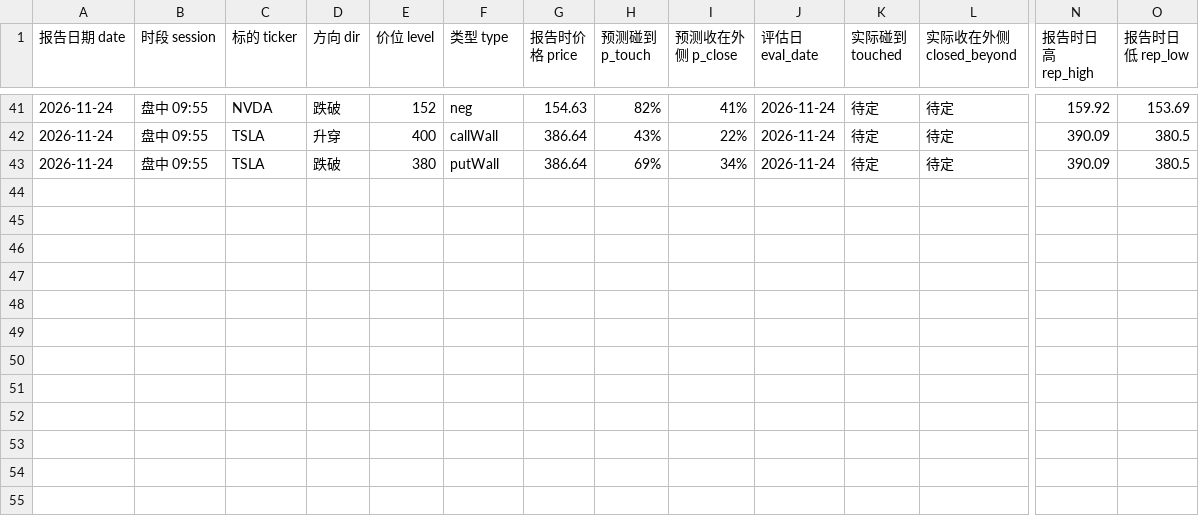
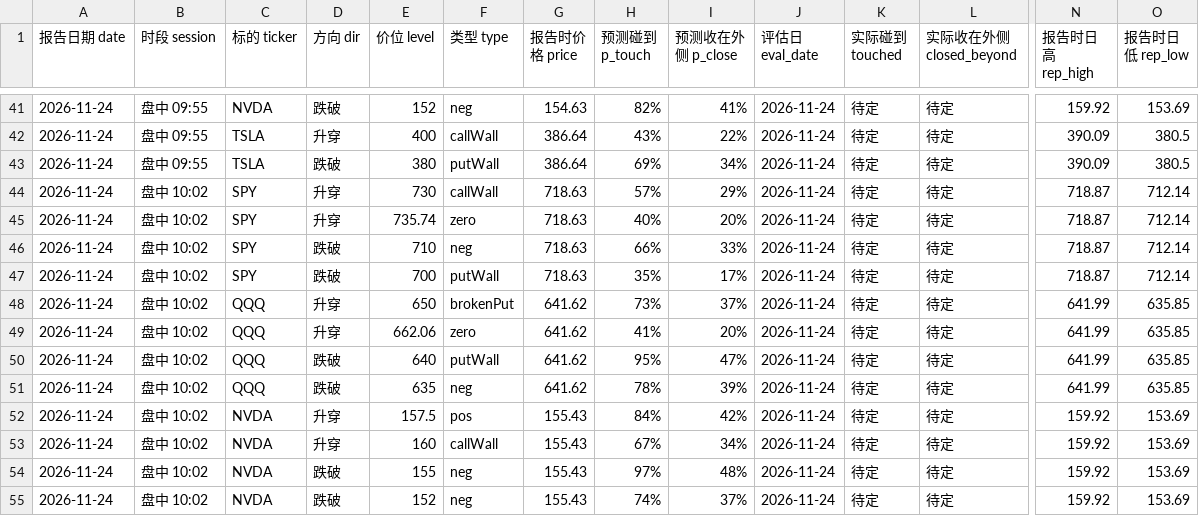
Before and after one commit to Steven4609/GEX, a CSV file: data/tracking.csv, drawn as a sheet; only a part is shown, gaps mark what is left out; rows hold the shown columns only; the diff names each change by its address in the sheet, - before the commit and + after, or states it on an @@ line.

```diff
--- a/data/tracking.csv
+++ b/data/tracking.csv
+row 44: 2026-11-24 | 盘中 10:02 | SPY | 升穿 | 730 | callWall | 718.63 | 57% | 29% | 2026-11-24 | 待定 | 待定 | 718.87 | 712.14
+row 45: 2026-11-24 | 盘中 10:02 | SPY | 升穿 | 735.74 | zero | 718.63 | 40% | 20% | 2026-11-24 | 待定 | 待定 | 718.87 | 712.14
+row 46: 2026-11-24 | 盘中 10:02 | SPY | 跌破 | 710 | neg | 718.63 | 66% | 33% | 2026-11-24 | 待定 | 待定 | 718.87 | 712.14
+row 47: 2026-11-24 | 盘中 10:02 | SPY | 跌破 | 700 | putWall | 718.63 | 35% | 17% | 2026-11-24 | 待定 | 待定 | 718.87 | 712.14
+row 48: 2026-11-24 | 盘中 10:02 | QQQ | 升穿 | 650 | brokenPut | 641.62 | 73% | 37% | 2026-11-24 | 待定 | 待定 | 641.99 | 635.85
+row 49: 2026-11-24 | 盘中 10:02 | QQQ | 升穿 | 662.06 | zero | 641.62 | 41% | 20% | 2026-11-24 | 待定 | 待定 | 641.99 | 635.85
+row 50: 2026-11-24 | 盘中 10:02 | QQQ | 跌破 | 640 | putWall | 641.62 | 95% | 47% | 2026-11-24 | 待定 | 待定 | 641.99 | 635.85
+row 51: 2026-11-24 | 盘中 10:02 | QQQ | 跌破 | 635 | neg | 641.62 | 78% | 39% | 2026-11-24 | 待定 | 待定 | 641.99 | 635.85
+row 52: 2026-11-24 | 盘中 10:02 | NVDA | 升穿 | 157.5 | pos | 155.43 | 84% | 42% | 2026-11-24 | 待定 | 待定 | 159.92 | 153.69
+row 53: 2026-11-24 | 盘中 10:02 | NVDA | 升穿 | 160 | callWall | 155.43 | 67% | 34% | 2026-11-24 | 待定 | 待定 | 159.92 | 153.69
+row 54: 2026-11-24 | 盘中 10:02 | NVDA | 跌破 | 155 | neg | 155.43 | 97% | 48% | 2026-11-24 | 待定 | 待定 | 159.92 | 153.69
+row 55: 2026-11-24 | 盘中 10:02 | NVDA | 跌破 | 152 | neg | 155.43 | 74% | 37% | 2026-11-24 | 待定 | 待定 | 159.92 | 153.69
```
Also changed, not shown: 4 other files.
